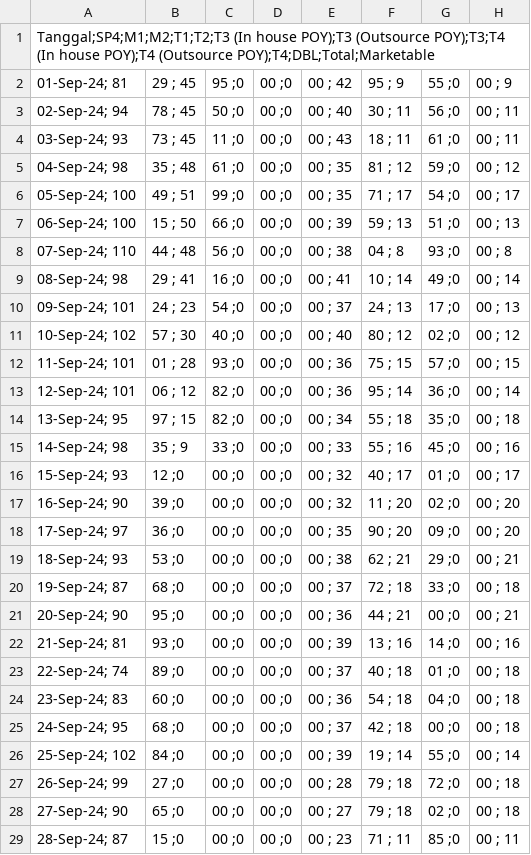
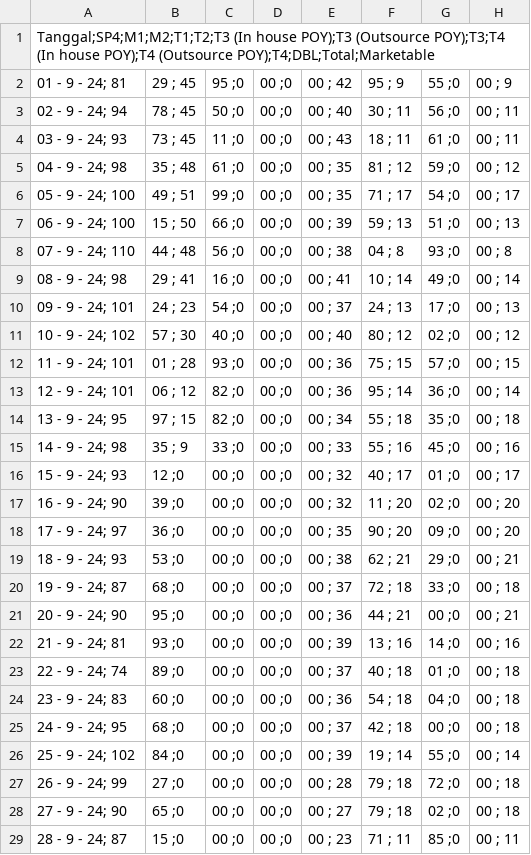
Before and after one commit to anggoro-yn/myTestRepo, a CSV file: product.csv, drawn as a sheet; only a part is shown; the diff covers the shown part only; the diff names each change by its address in the sheet, - before the commit and + after, or states it on an @@ line.

Commit message:
Update product.csv

```diff
--- a/product.csv
+++ b/product.csv
-A2: 01-Sep-24; 81
+A2: 01 - 9 - 24; 81
-A3: 02-Sep-24; 94
+A3: 02 - 9 - 24; 94
-A4: 03-Sep-24; 93
+A4: 03 - 9 - 24; 93
-A5: 04-Sep-24; 98
+A5: 04 - 9 - 24; 98
-A6: 05-Sep-24; 100
+A6: 05 - 9 - 24; 100
-A7: 06-Sep-24; 100
+A7: 06 - 9 - 24; 100
-A8: 07-Sep-24; 110
+A8: 07 - 9 - 24; 110
-A9: 08-Sep-24; 98
+A9: 08 - 9 - 24; 98
-A10: 09-Sep-24; 101
+A10: 09 - 9 - 24; 101
-A11: 10-Sep-24; 102
+A11: 10 - 9 - 24; 102
-A12: 11-Sep-24; 101
+A12: 11 - 9 - 24; 101
-A13: 12-Sep-24; 101
+A13: 12 - 9 - 24; 101
-A14: 13-Sep-24; 95
+A14: 13 - 9 - 24; 95
-A15: 14-Sep-24; 98
+A15: 14 - 9 - 24; 98
-A16: 15-Sep-24; 93
+A16: 15 - 9 - 24; 93
-A17: 16-Sep-24; 90
+A17: 16 - 9 - 24; 90
-A18: 17-Sep-24; 97
+A18: 17 - 9 - 24; 97
-A19: 18-Sep-24; 93
+A19: 18 - 9 - 24; 93
-A20: 19-Sep-24; 87
+A20: 19 - 9 - 24; 87
-A21: 20-Sep-24; 90
+A21: 20 - 9 - 24; 90
-A22: 21-Sep-24; 81
+A22: 21 - 9 - 24; 81
-A23: 22-Sep-24; 74
+A23: 22 - 9 - 24; 74
-A24: 23-Sep-24; 83
+A24: 23 - 9 - 24; 83
-A25: 24-Sep-24; 95
+A25: 24 - 9 - 24; 95
-A26: 25-Sep-24; 102
+A26: 25 - 9 - 24; 102
-A27: 26-Sep-24; 99
+A27: 26 - 9 - 24; 99
-A28: 27-Sep-24; 90
+A28: 27 - 9 - 24; 90
-A29: 28-Sep-24; 87
+A29: 28 - 9 - 24; 87
```
Also changed, not shown: 2 edited cells elsewhere in this file.
